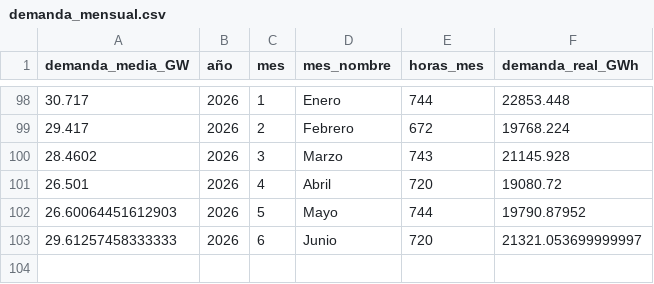
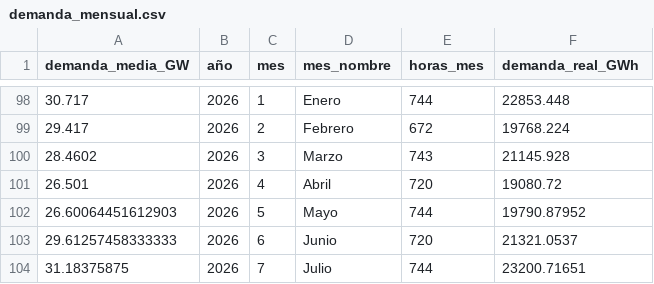
Before and after one commit to PowerAvenger/epowerapp, a CSV file: local_bbdd/demanda_mensual.csv, drawn as a sheet; only a part is shown, gaps mark what is left out.

```diff
--- a/local_bbdd/demanda_mensual.csv
+++ b/local_bbdd/demanda_mensual.csv
@@ -102,2 +102,3 @@ demanda_media_GW;año;mes;mes_nombre;horas_mes;demanda_real_GWh
 26.60064451612903;2026;5;Mayo;744;19790.87952
-29.61257458333333;2026;6;Junio;720;21321.053699999997
+29.61257458333333;2026;6;Junio;720;21321.0537
+31.18375875;2026;7;Julio;744;23200.71651
```
Also changed, not shown: local_bbdd/sendeco_files/sendeco_2026.csv, 1 other file.
